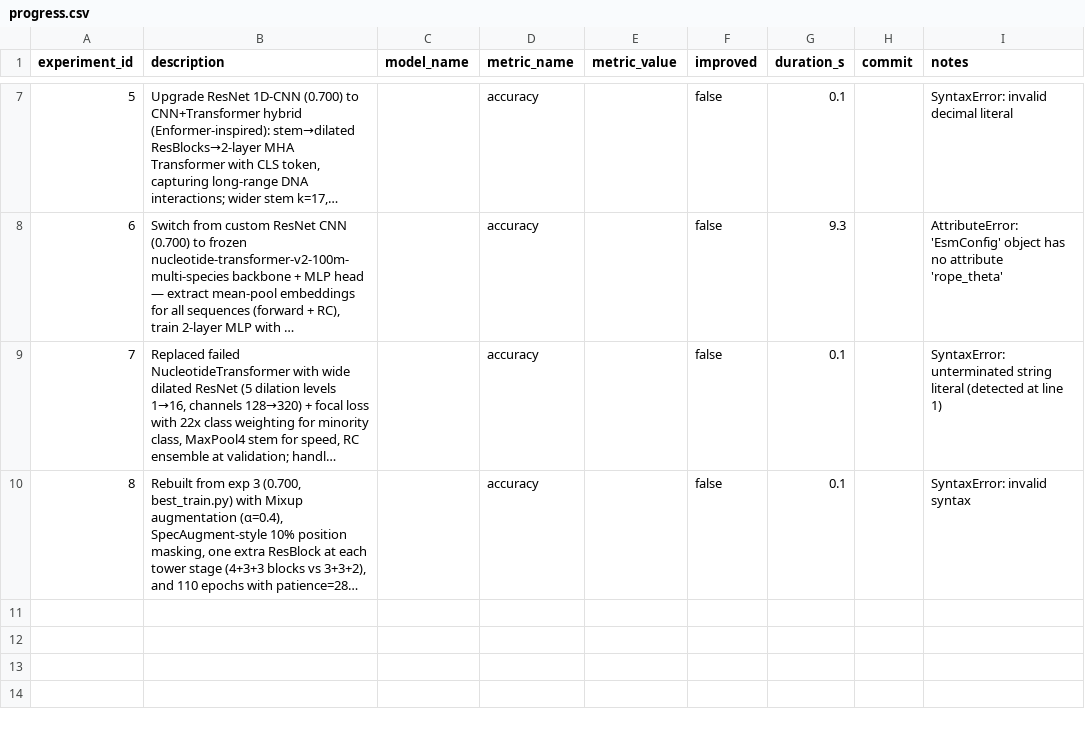
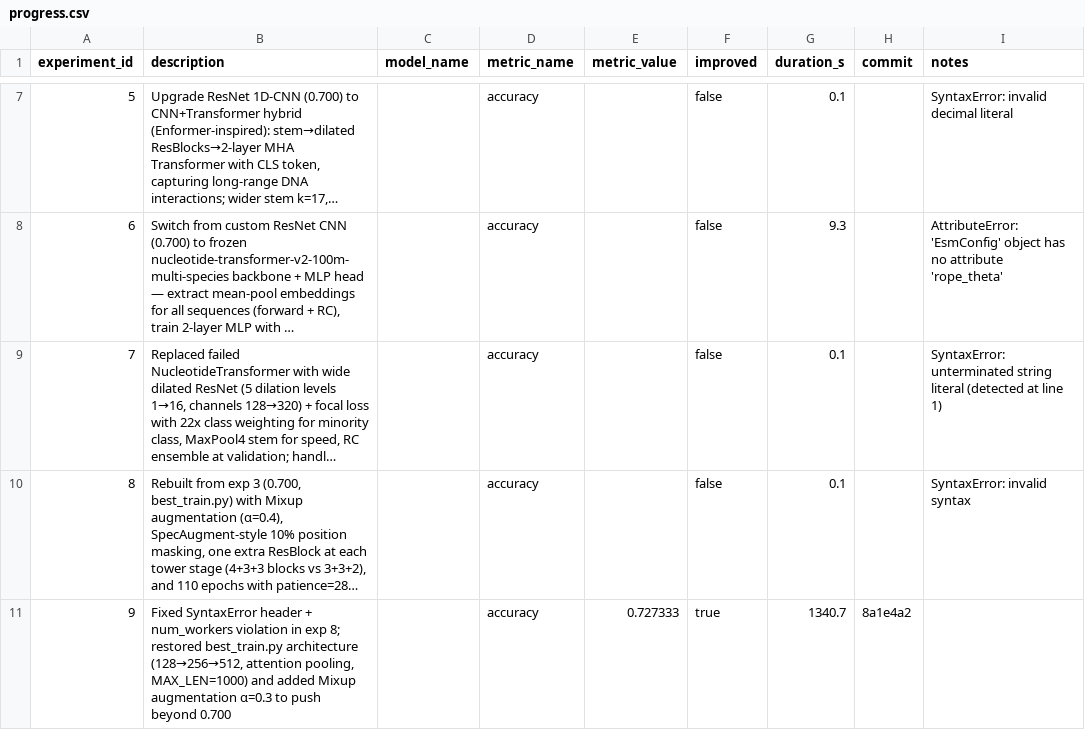
Before and after one commit to unionai-oss/autoresearch-experiments, a CSV file: auto-seq-survival-clf-20260801-0303/progress.csv, drawn as a sheet; only a part is shown, gaps mark what is left out; long unchanged cells end in …; the diff names each change by its address in the sheet, - before the commit and + after, or states it on an @@ line.

```diff
--- a/auto-seq-survival-clf-20260801-0303/progress.csv
+++ b/auto-seq-survival-clf-20260801-0303/progress.csv
+row 11: 9 | Fixed SyntaxError header + num_workers violation in exp 8; restored best_train.py architecture (128→256→512, attention pooling, MAX_LEN=1000) and added Mixup augmentation α=0.3 to push beyond 0.700 |  | accuracy | 0.727333 | true | 1340.7 | 8a1e4a2
```
Also changed, not shown: 2 other files.
